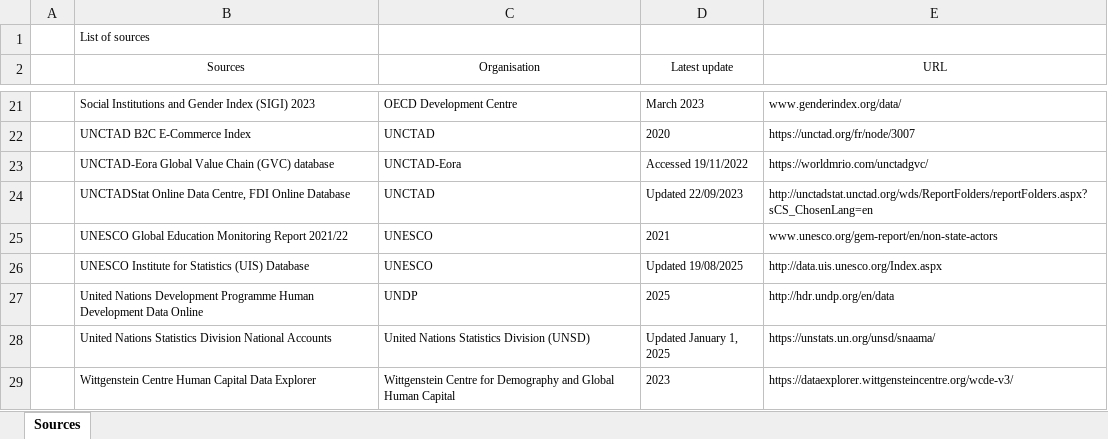
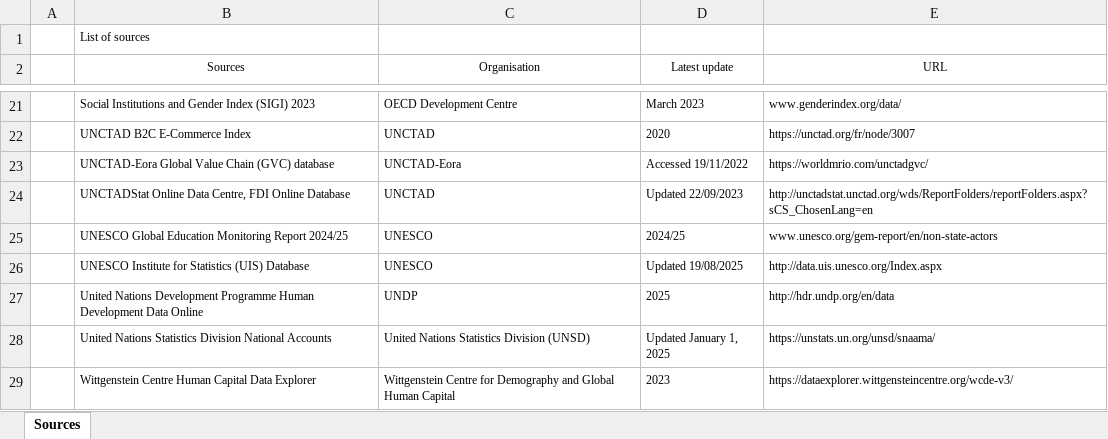
Before and after one commit to AfDD-DDAf/AfDD-DDAf-2025, an Excel workbook: AfDD_2025_Annex_Table_Sources.xlsx, sheet Sources, drawn as a sheet; only a part is shown, gaps mark what is left out; values as stored, in another font and other column widths than the file's, no borders; table styles not drawn; the diff names each change by its address in the sheet, - before the commit and + after, or states it on an @@ line.

```diff
--- a/AfDD_2025_Annex_Table_Sources.xlsx (sheet Sources)
+++ b/AfDD_2025_Annex_Table_Sources.xlsx (sheet Sources)
-B25 (Sources): …Monitoring Report 2021/22
+B25 (Sources): …Monitoring Report 2024/25
-D25 (Latest update): 2021
+D25 (Latest update): 2024/25
```
Also changed, not shown: AfDD_2025_Country_groupings.xlsx.
